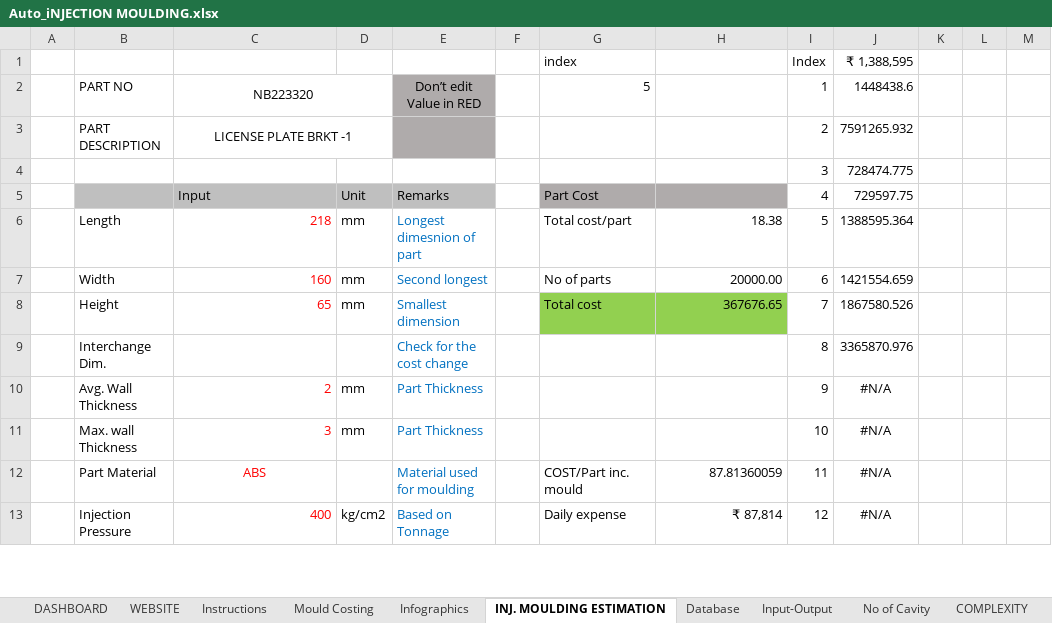
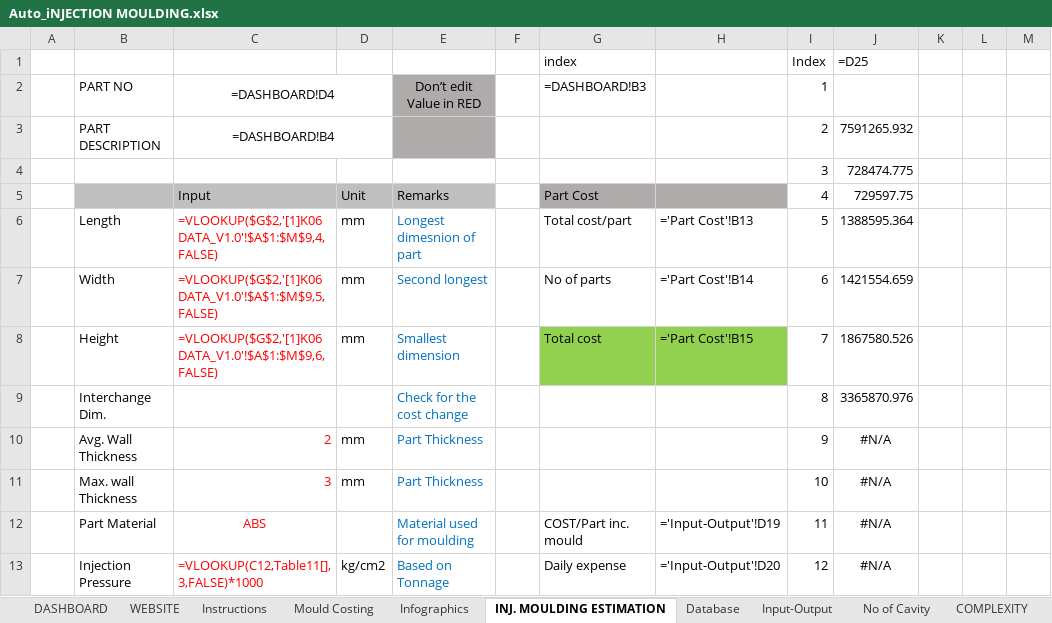
Before and after one commit to devgyan1172/Cost, an Excel workbook: Excel Files/Auto_iNJECTION MOULDING.xlsx, sheet INJ. MOULDING ESTIMATION, drawn as a sheet; only a part is shown; values as stored, in another font and other column widths than the file's, no borders; formulas without a stored value are shown as written; charts and pictures and conditional formats not drawn; the diff covers the shown part only; the diff names each change by its address in the sheet, - before the commit and + after, or states it on an @@ line.

```diff
--- a/Excel Files/Auto_iNJECTION MOULDING.xlsx (sheet INJ. MOULDING ESTIMATION)
+++ b/Excel Files/Auto_iNJECTION MOULDING.xlsx (sheet INJ. MOULDING ESTIMATION)
-J1: ₹ 1,388,595
+J1: =D25
-C2: NB223320
+C2: =DASHBOARD!D4
-G2: 5
+G2: =DASHBOARD!B3
-J2: 1448438.6
+J2: (empty)
-C3: LICENSE PLATE BRKT -1
+C3: =DASHBOARD!B4
-C6: 218
+C6: =VLOOKUP($G$2,'[1]K06 DATA_V1.0'!$A$1:$M$9,4,FALSE)
-H6: 18.38
+H6: ='Part Cost'!B13
-C7: 160
+C7: =VLOOKUP($G$2,'[1]K06 DATA_V1.0'!$A$1:$M$9,5,FALSE)
-H7: 20000.00
+H7: ='Part Cost'!B14
-C8: 65
+C8: =VLOOKUP($G$2,'[1]K06 DATA_V1.0'!$A$1:$M$9,6,FALSE)
-H8: 367676.65
+H8: ='Part Cost'!B15
-H12: 87.81360059
+H12: ='Input-Output'!D19
-C13: 400
+C13: =VLOOKUP(C12,Table11[],3,FALSE)*1000
-H13: ₹ 87,814
+H13: ='Input-Output'!D20
```
Also changed, not shown: 44 edited cells elsewhere in this sheet, sheet Mould Costing, sheet Machining Time, sheet DASHBOARD, sheet Tonnage, sheet Input-Output, sheet Mould Layout, 7 more sheets, charts or pictures, Excel Files/Auto_iNJECTION MOULDING_copy.xlsx, 1 other file.
